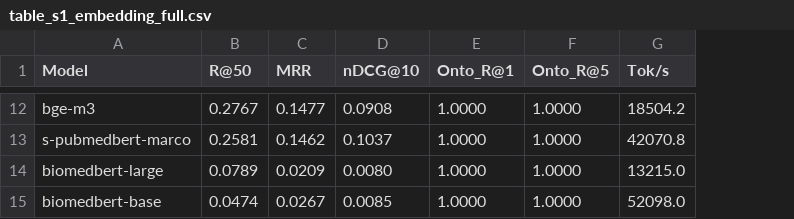
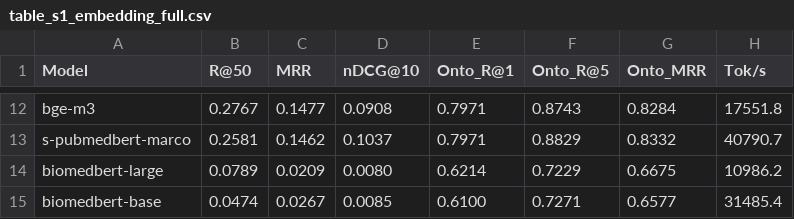
Before and after one commit to PeterPonyu/scMetaIntel-Hub, a CSV file: article_figures/table_s1_embedding_full.csv, drawn as a sheet; only a part is shown, gaps mark what is left out; addresses are those after the commit; the diff covers the shown part only; the diff names each change by its address in the sheet, - before the commit and + after, or states it on an @@ line.

```diff
--- a/article_figures/table_s1_embedding_full.csv
+++ b/article_figures/table_s1_embedding_full.csv
+column G (Onto_MRR), rows 12-15: 0.8284 | 0.8332 | 0.6675 | 0.6577
-E12:E13 (Onto_R@1): 1.0000
+E12:E13 (Onto_R@1): 0.7971
-F12 (Onto_R@5): 1.0000
+F12 (Onto_R@5): 0.8743
-H12 (Tok/s): 18504.2
+H12 (Tok/s): 17551.8
-F13 (Onto_R@5): 1.0000
+F13 (Onto_R@5): 0.8829
-H13 (Tok/s): 42070.8
+H13 (Tok/s): 40790.7
-E14 (Onto_R@1): 1.0000
+E14 (Onto_R@1): 0.6214
-F14 (Onto_R@5): 1.0000
+F14 (Onto_R@5): 0.7229
-H14 (Tok/s): 13215.0
+H14 (Tok/s): 10986.2
-E15 (Onto_R@1): 1.0000
+E15 (Onto_R@1): 0.6100
-F15 (Onto_R@5): 1.0000
+F15 (Onto_R@5): 0.7271
-H15 (Tok/s): 52098.0
+H15 (Tok/s): 31485.4
```
Also changed, not shown: 30 edited cells elsewhere in this file, article_figures/table5_top5.csv, article_figures/table_s2_context_management.csv, 31 other files.
